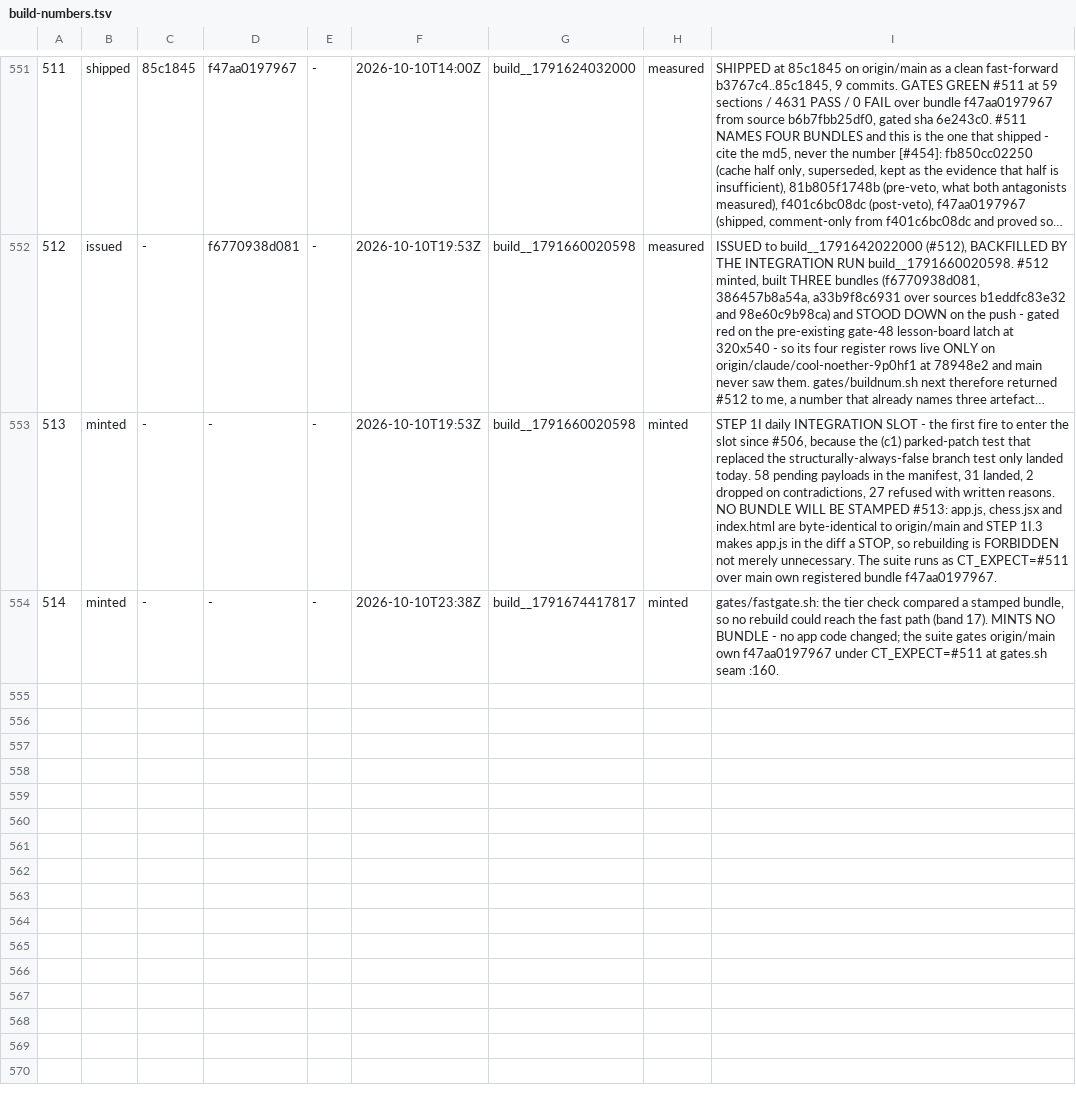
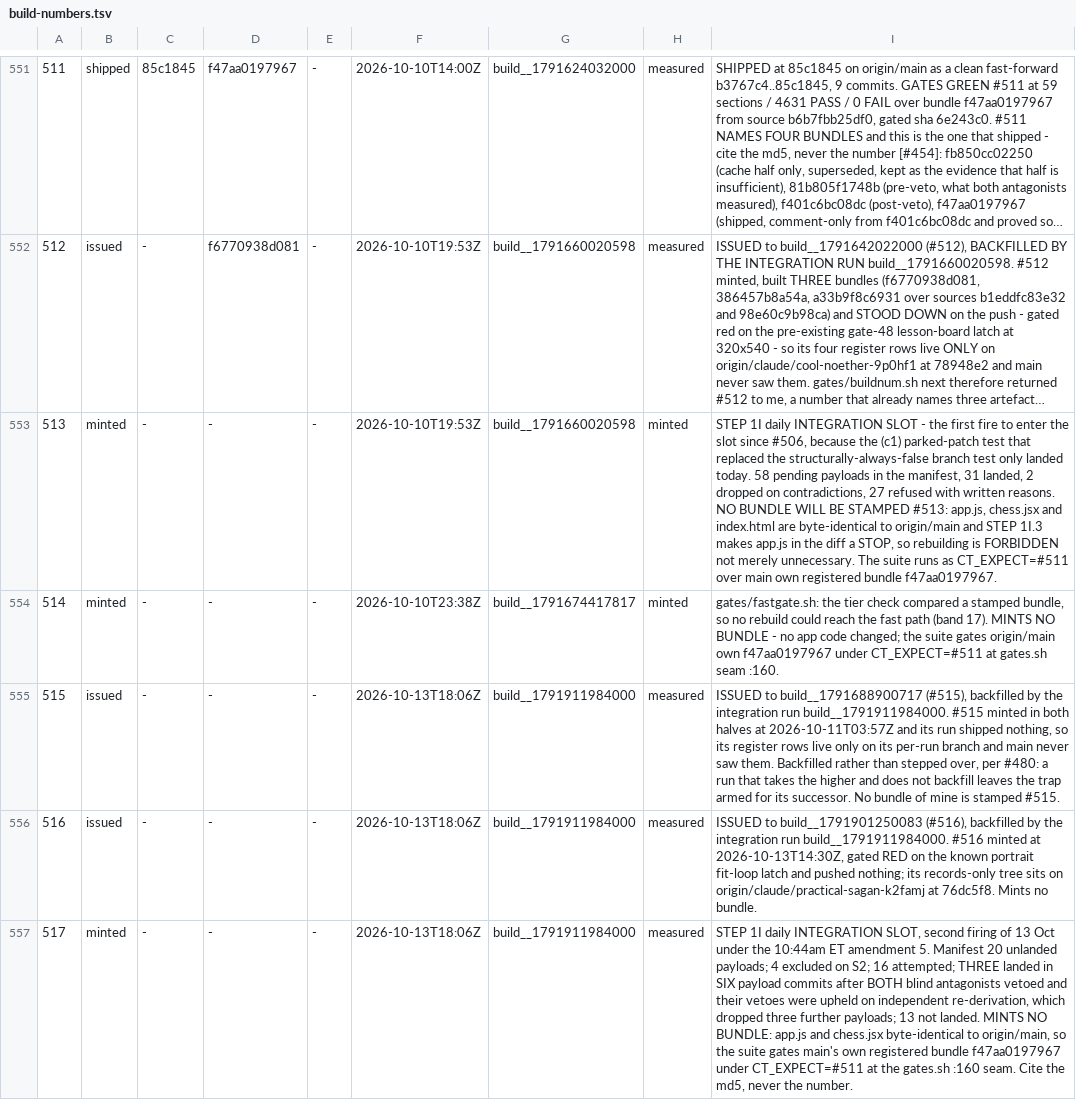
Before and after one commit to LearnToCheckmate/chess-trainer, a TSV file: gates/build-numbers.tsv, drawn as a sheet; only a part is shown, gaps mark what is left out; long unchanged cells end in …; the diff names each change by its address in the sheet, - before the commit and + after, or states it on an @@ line.

```diff
--- a/gates/build-numbers.tsv
+++ b/gates/build-numbers.tsv
+row 555: 515 | issued | - | - | - | 2026-10-13T18:06Z | build__1791911984000 | measured | ISSUED to build__1791688900717 (#515), backfilled by the integration run build__1791911984000. #515 minted in both halves at 2026-10-11T03:57Z and its run shipped nothing, so its register rows live only on its per-run branch and main never saw them. Backfilled rather than stepped over, per #480: a run that takes the higher and does not backfill leaves the trap armed for its successor. No bundle of mine is stamped #515.
+row 556: 516 | issued | - | - | - | 2026-10-13T18:06Z | build__1791911984000 | measured | ISSUED to build__1791901250083 (#516), backfilled by the integration run build__1791911984000. #516 minted at 2026-10-13T14:30Z, gated RED on the known portrait fit-loop latch and pushed nothing; its records-only tree sits on origin/claude/practical-sagan-k2famj at 76dc5f8. Mints no bundle.
+row 557: 517 | minted | - | - | - | 2026-10-13T18:06Z | build__1791911984000 | measured | STEP 1I daily INTEGRATION SLOT, second firing of 13 Oct under the 10:44am ET amendment 5. Manifest 20 unlanded payloads; 4 excluded on S2; 16 attempted; THREE landed in SIX payload commits after BOTH blind antagonists vetoed and their vetoes were upheld on independent re-derivation, which dropped three further payloads; 13 not landed. MINTS NO BUNDLE: app.js and chess.jsx byte-identical to origin/main, so the suite gates main's own registered bundle f47aa0197967 under CT_EXPECT=#511 at the gates.sh :160 seam. Cite the md5, never the number.
```
